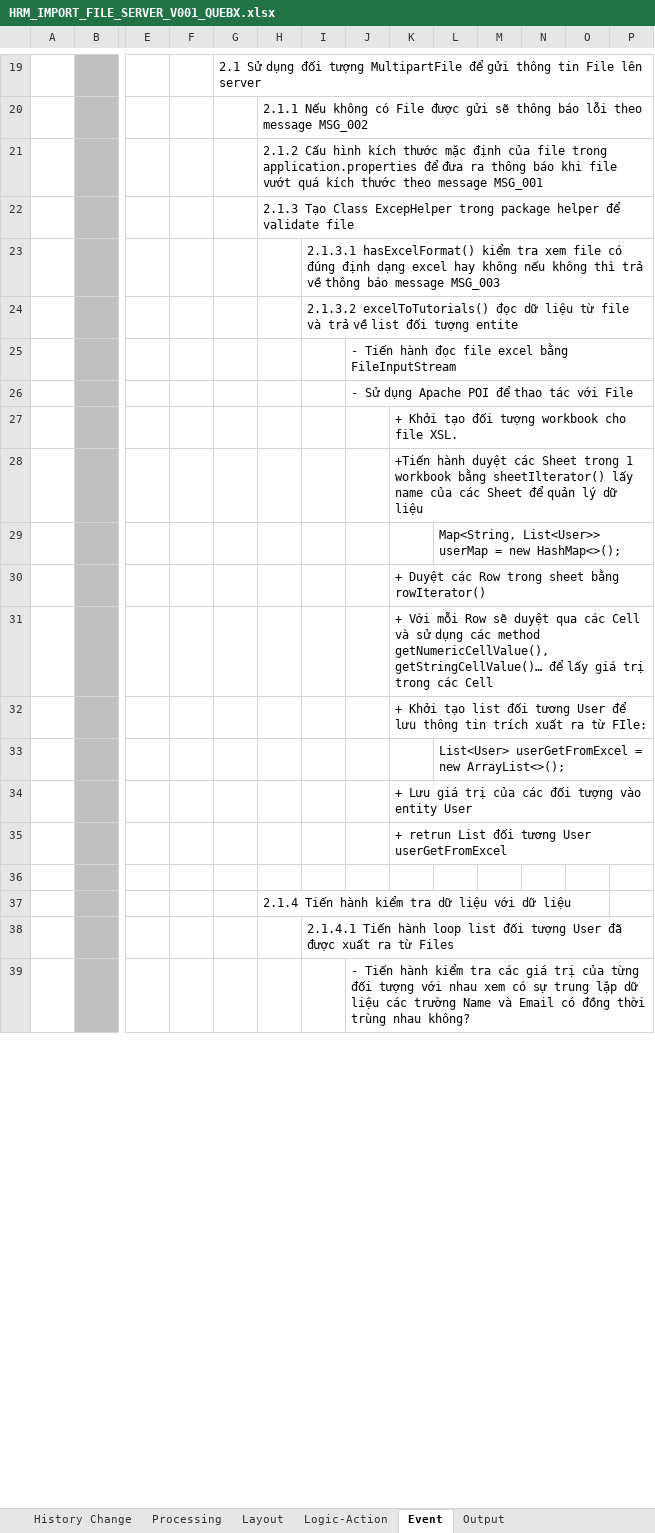
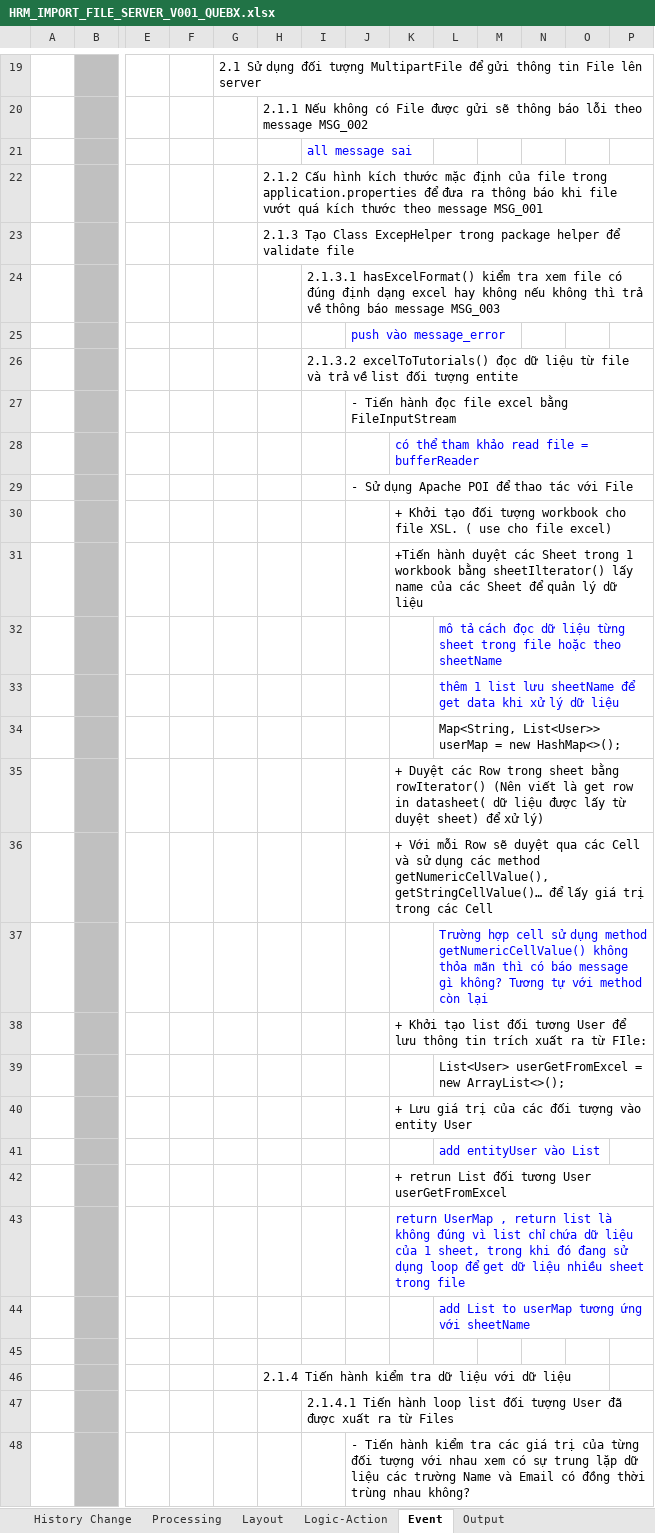
Before and after one commit to huongmvtest12345689/QLVN_document, an Excel workbook: BD/HRM_IMPORT_FILE_SERVER_V001_QUEBX.xlsx, sheet Event, drawn as a sheet; only a part is shown, gaps mark what is left out; values as stored, in another font and other column widths than the file's, no borders; charts and pictures not drawn; addresses are those after the commit; rows hold the shown columns only; the diff covers the shown part only; the diff names each change by its address in the sheet, - before the commit and + after, or states it on an @@ line.

Commit message:
review db QueBX

```diff
--- a/BD/HRM_IMPORT_FILE_SERVER_V001_QUEBX.xlsx (sheet Event)
+++ b/BD/HRM_IMPORT_FILE_SERVER_V001_QUEBX.xlsx (sheet Event)
+row 21:  |  |  |  |  |  | all message sai
+row 25:  |  |  |  |  |  |  | push vào message_error
+row 28:  |  |  |  |  |  |  |  | có thể tham khảo read file = bufferReader
-K30: …file XSL.
+K30: …file XSL. ( use cho file excel)
+row 32:  |  |  |  |  |  |  |  |  | mô tả cách đọc dữ liệu từng sheet trong file hoặc theo sheetName
+row 33:  |  |  |  |  |  |  |  |  | thêm 1 list lưu sheetName để get data khi xử lý dữ liệu
-K35: …bằng rowIterator()
+K35: …bằng rowIterator() (Nên viết là get row in datasheet( dữ liệu được lấy từ duyệt sheet) để xử lý)
+row 37:  |  |  |  |  |  |  |  |  | Trường hợp cell sử dụng method getNumericCellValue() không thỏa mãn thì có báo message gì không? Tương tự với method còn lại
+row 41:  |  |  |  |  |  |  |  |  | add entityUser vào List
+row 43:  |  |  |  |  |  |  |  | return UserMap , return list là không đúng vì list chỉ chứa dữ liệu của 1 sheet, trong khi đó đang sử dụng loop để get dữ liệu nhiều sheet trong file
+row 44:  |  |  |  |  |  |  |  |  | add List to userMap tương ứng với sheetName
```
Also changed, not shown: 7 added rows elsewhere in this sheet, sheet Logic-Action, sheet Layout, sheet Processing, sheet History Change, charts or pictures.
